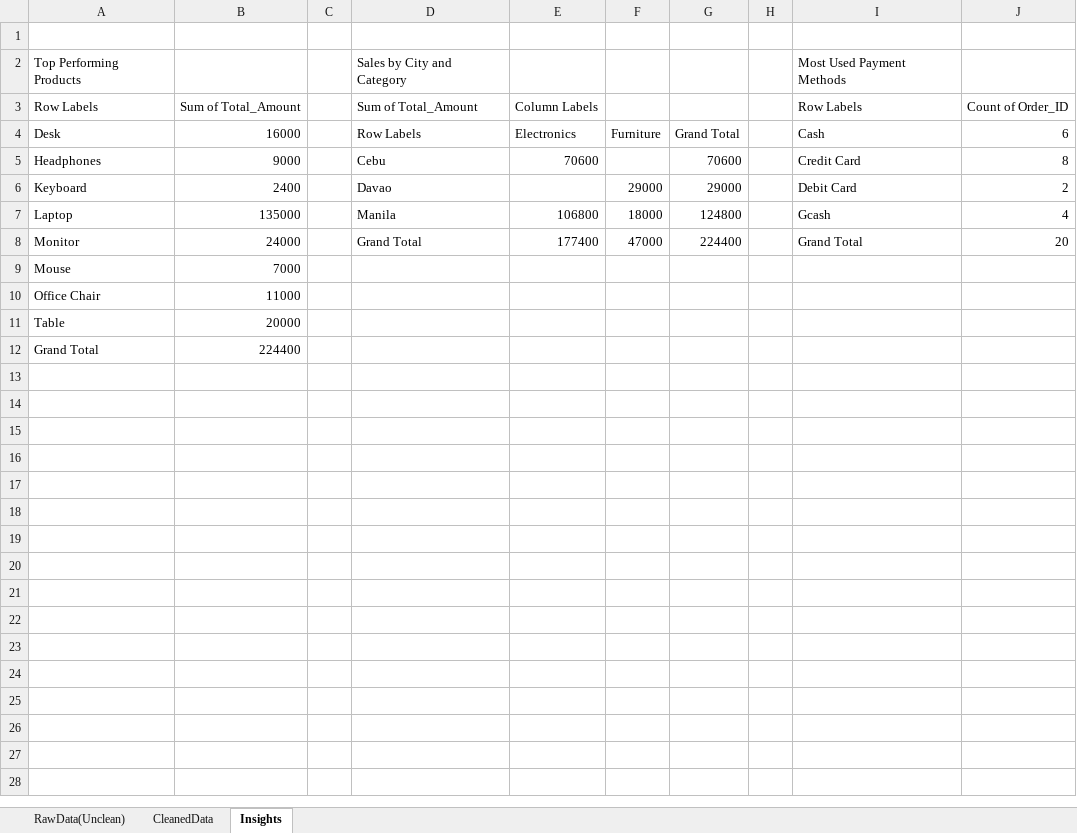
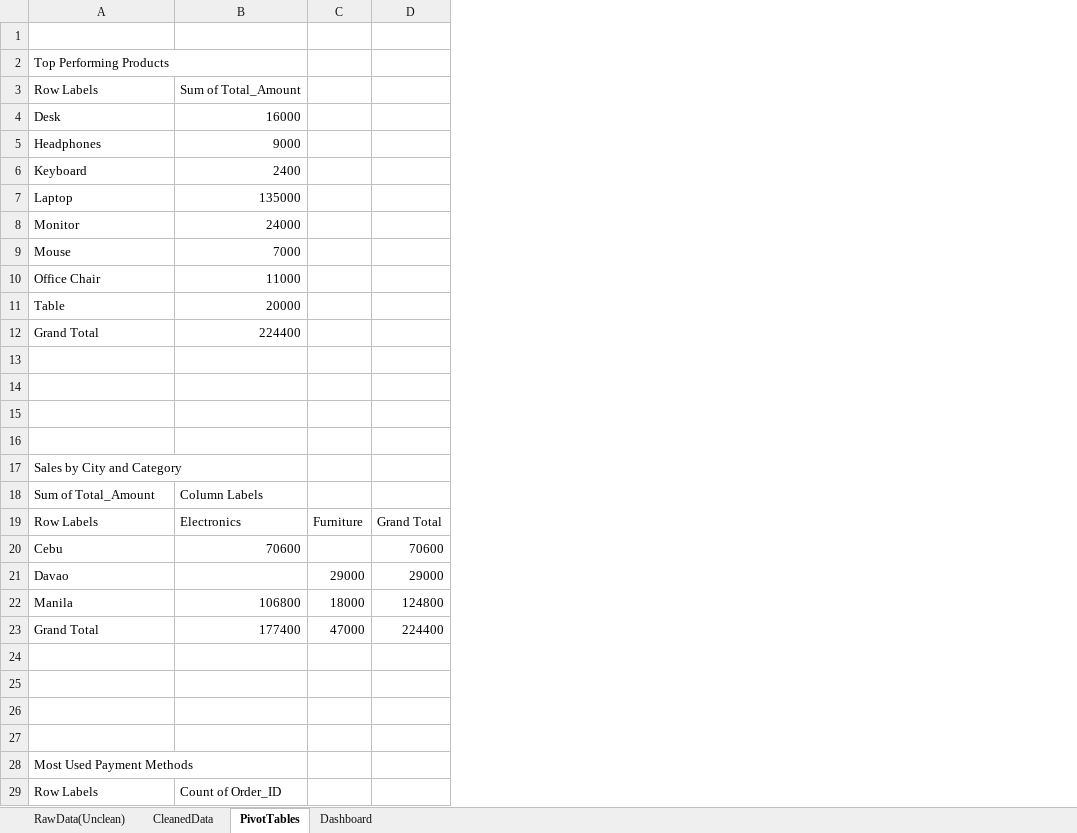
Before and after one commit to Rorschach-MIT/Excel-sales-data-analysis, an Excel workbook: Excel-Sales-Analysis.xlsx, sheet PivotTables, drawn as a sheet; only a part is shown; values as stored, in another font and other column widths than the file's, no borders; charts and pictures not drawn; removed rows and columns are numbered as before the commit, all else as after; the diff covers the shown part only; the diff names each change by its address in the sheet, - before the commit and + after, or states it on an @@ line.

Commit message:
Added interactive dashboard

```diff
--- a/Excel-Sales-Analysis.xlsx (sheet PivotTables)
+++ b/Excel-Sales-Analysis.xlsx (sheet PivotTables)
-sheet tab: Insights
+sheet tab: PivotTables
+sheet tab: Dashboard
-column C, empty
-column D, rows 2-8: Sales by City and Category | Sum of Total_Amount | Row Labels | Cebu | Davao | Manila | Grand Total
-column E, rows 3-8: Column Labels | Electronics | 70600 |  | 106800 | 177400
-column H, empty
-column I, rows 2-8: Most Used Payment Methods | Row Labels | Cash | Credit Card | Debit Card | Gcash | Grand Total
-column J, rows 3-8: Count of Order_ID | 6 | 8 | 2 | 4 | 20
-C4: Furniture
+C4: (empty)
-D4: Grand Total
+D4: (empty)
-D5: 70600
+D5: (empty)
-C6: 29000
+C6: (empty)
-D6: 29000
+D6: (empty)
-C7: 18000
+C7: (empty)
-D7: 124800
+D7: (empty)
-C8: 47000
+C8: (empty)
-D8: 224400
+D8: (empty)
+row 13: (empty)
+row 14: (empty)
+row 15: (empty)
+row 16: (empty)
+row 17: Sales by City and Category
+row 18: Sum of Total_Amount | Column Labels
+row 19: Row Labels | Electronics | Furniture | Grand Total
+row 20: Cebu | 70600 |  | 70600
+row 21: Davao |  | 29000 | 29000
+row 22: Manila | 106800 | 18000 | 124800
+row 23: Grand Total | 177400 | 47000 | 224400
+row 24: (empty)
+row 25: (empty)
+row 26: (empty)
+row 27: (empty)
+row 28: Most Used Payment Methods
+row 29: Row Labels | Count of Order_ID
```
Also changed, not shown: 5 added rows elsewhere in this sheet, charts or pictures.
